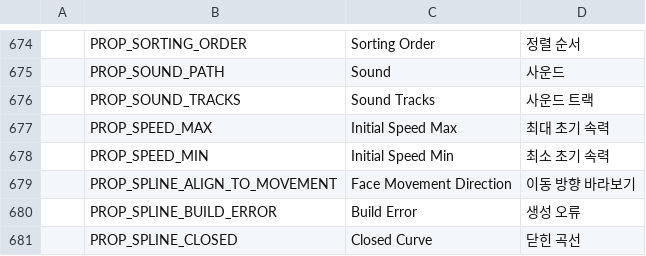
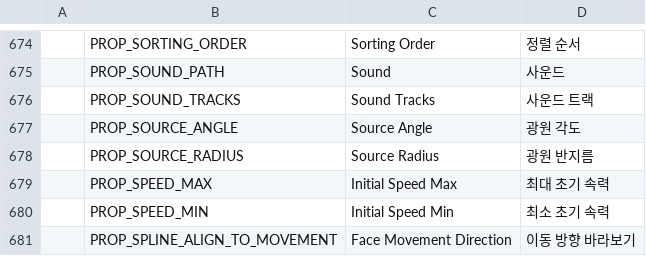
Before and after one commit to Bamtoliya/BamEngine, a CSV file: Engine/Resources/Data/Localization/Engine.csv, drawn as a sheet; only a part is shown, gaps mark what is left out; the shorter side is filled out with more unchanged rows.

```diff
--- a/Engine/Resources/Data/Localization/Engine.csv
+++ b/Engine/Resources/Data/Localization/Engine.csv
@@ -676,2 +676,4 @@
 ,PROP_SOUND_TRACKS,Sound Tracks,사운드 트랙
+,PROP_SOURCE_ANGLE,Source Angle,광원 각도
+,PROP_SOURCE_RADIUS,Source Radius,광원 반지름
 ,PROP_SPEED_MAX,Initial Speed Max,최대 초기 속력
```
Also changed, not shown: 20 other files.
